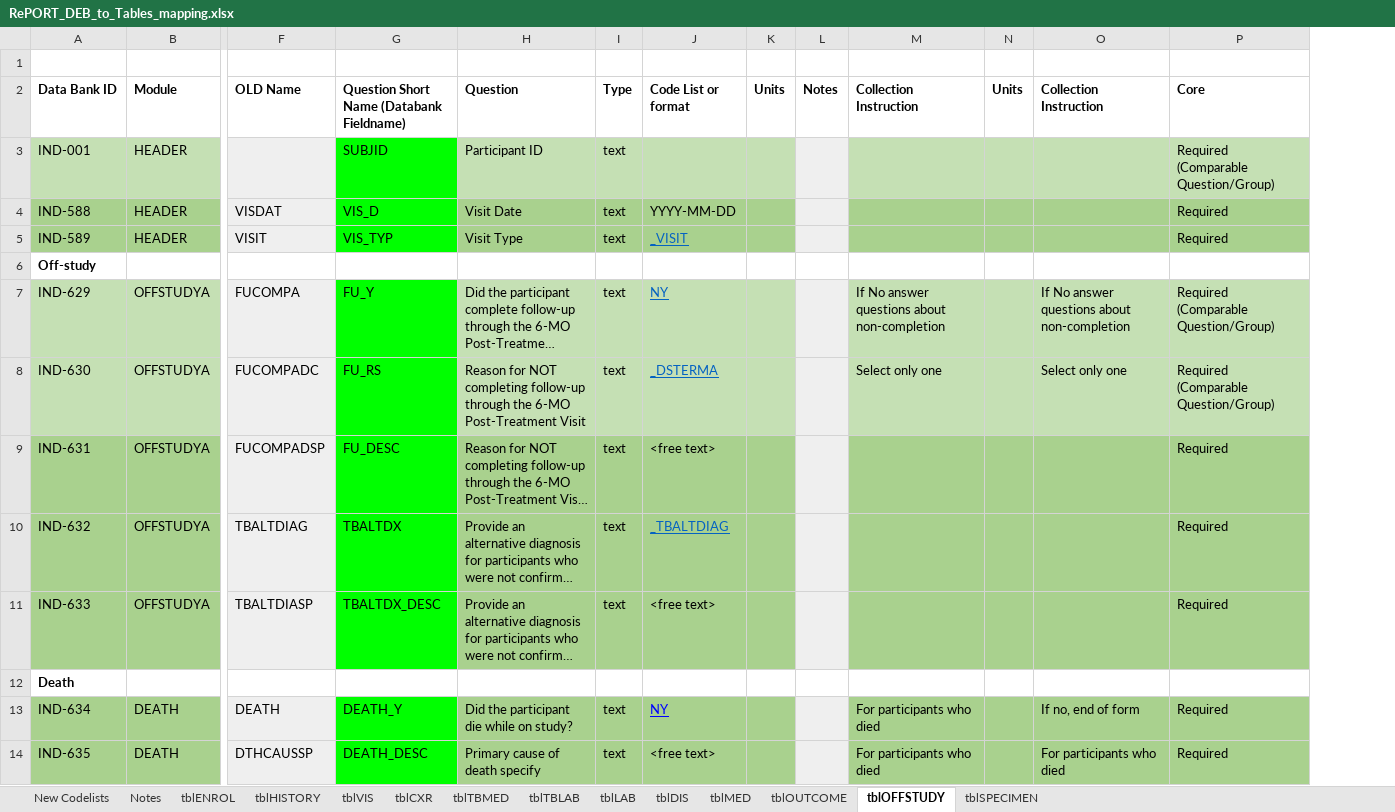
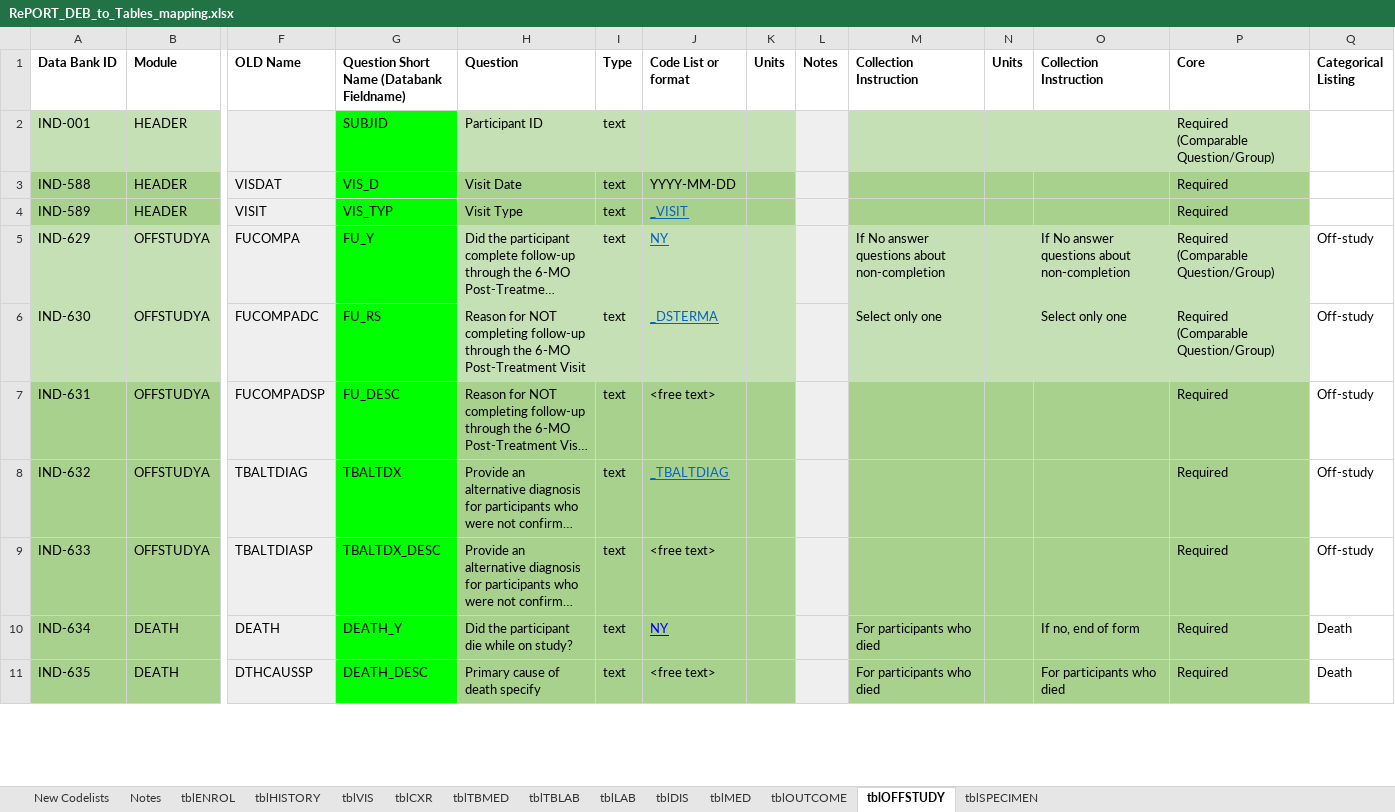
Before and after one commit to solomonsjoseph/RePORTaLiN, an Excel workbook: data/data_dictionary_and_mapping_specifications/RePORT_DEB_to_Tables_mapping.xlsx, sheet tblOFFSTUDY, drawn as a sheet; only a part is shown, gaps mark what is left out; long unchanged cells end in …; values as stored, in another font and other column widths than the file's, no borders; charts and pictures not drawn; removed rows and columns are numbered as before the commit, all else as after; rows hold the shown columns only; the diff names each change by its address in the sheet, - before the commit and + after, or states it on an @@ line.

```diff
--- a/data/data_dictionary_and_mapping_specifications/RePORT_DEB_to_Tables_mapping.xlsx (sheet tblOFFSTUDY)
+++ b/data/data_dictionary_and_mapping_specifications/RePORT_DEB_to_Tables_mapping.xlsx (sheet tblOFFSTUDY)
+column Q (Categorical Listing), rows 5-11: Off-study | Off-study | Off-study | Off-study | Off-study | Death | Death
-row 1: (empty)
-row 6: Off-study
-row 12: Death
```
Also changed, not shown: sheet tblVIS, sheet tblTBMED, sheet tblTBLAB, sheet tblHISTORY, sheet tblOUTCOME, sheet tblCXR, 6 more sheets, charts or pictures.
